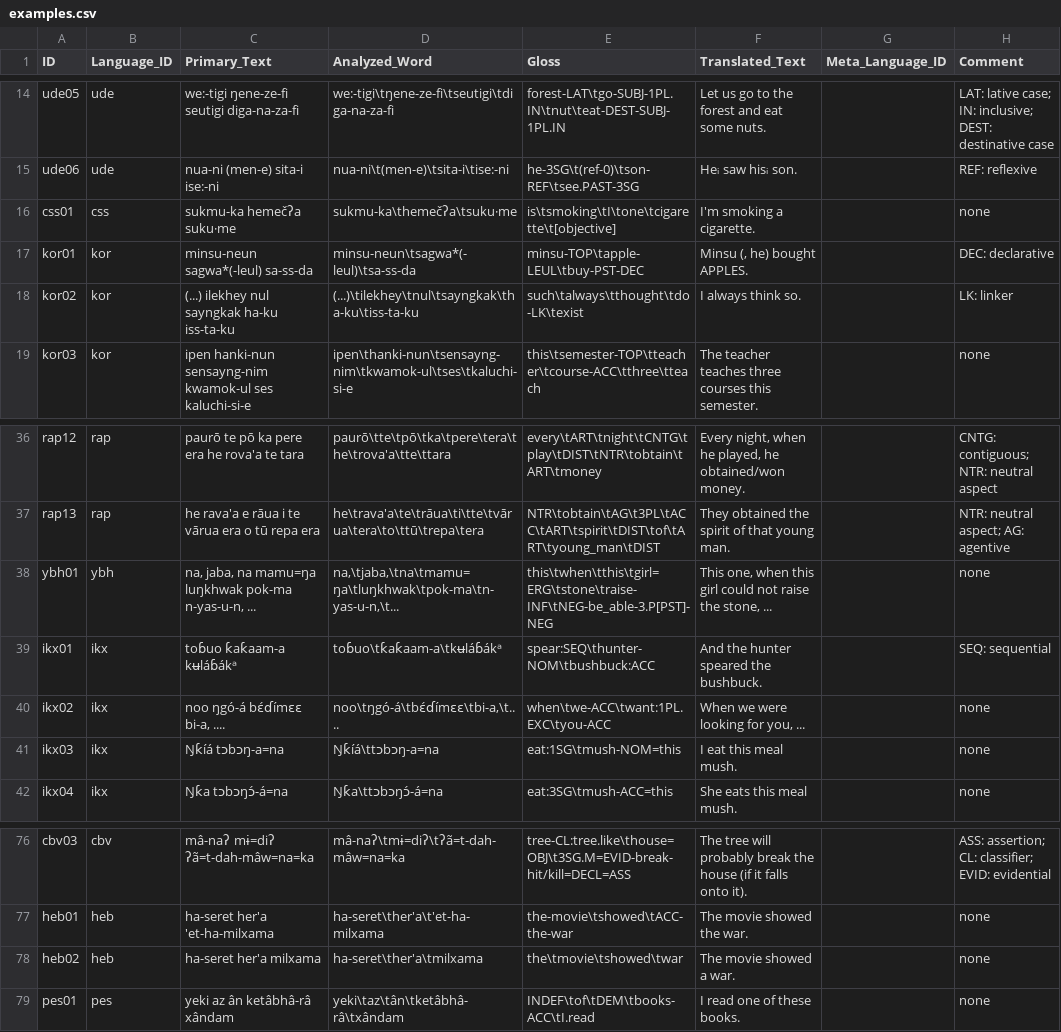
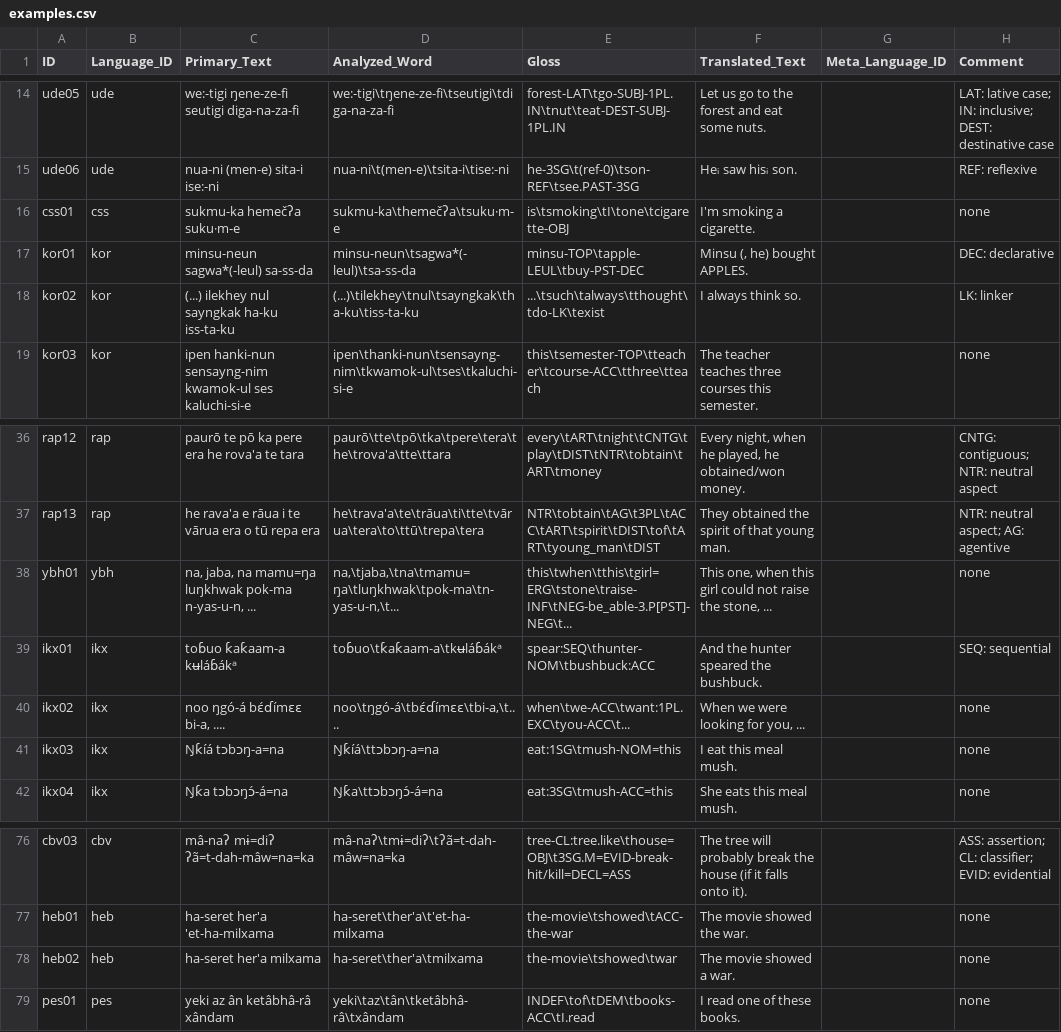
Before and after one commit to cldf-datasets/levshinadifferentialmarking, a CSV file: cldf/examples.csv, drawn as a sheet; only a part is shown, gaps mark what is left out; the diff names each change by its address in the sheet, - before the commit and + after, or states it on an @@ line.

```diff
--- a/cldf/examples.csv
+++ b/cldf/examples.csv
-C16 (Primary_Text): sukmu-ka hemečʔa suku·me
+C16 (Primary_Text): sukmu-ka hemečʔa suku·m-e
-D16 (Analyzed_Word): sukmu-ka\themečʔa\tsuku·me
+D16 (Analyzed_Word): sukmu-ka\themečʔa\tsuku·m-e
-E16 (Gloss): is\tsmoking\tI\tone\tcigarette\t[objective]
+E16 (Gloss): is\tsmoking\tI\tone\tcigarette-OBJ
-E18 (Gloss): such\talways\tthought\tdo-LK\texist
+E18 (Gloss): ...\tsuch\talways\tthought\tdo-LK\texist
-E38 (Gloss): this\twhen\tthis\tgirl=ERG\tstone\traise-INF\tNEG-be_able-3.P[PST]-NEG
+E38 (Gloss): this\twhen\tthis\tgirl=ERG\tstone\traise-INF\tNEG-be_able-3.P[PST]-NEG\t...
-E40 (Gloss): when\twe-ACC\twant:1PL.EXC\tyou-ACC
+E40 (Gloss): when\twe-ACC\twant:1PL.EXC\tyou-ACC\t...
-E78 (Gloss): the\tmovie\tshowed\twar
+E78 (Gloss): the-movie\tshowed\twar
```
Also changed, not shown: cldf/usages.csv, 2 other files.
